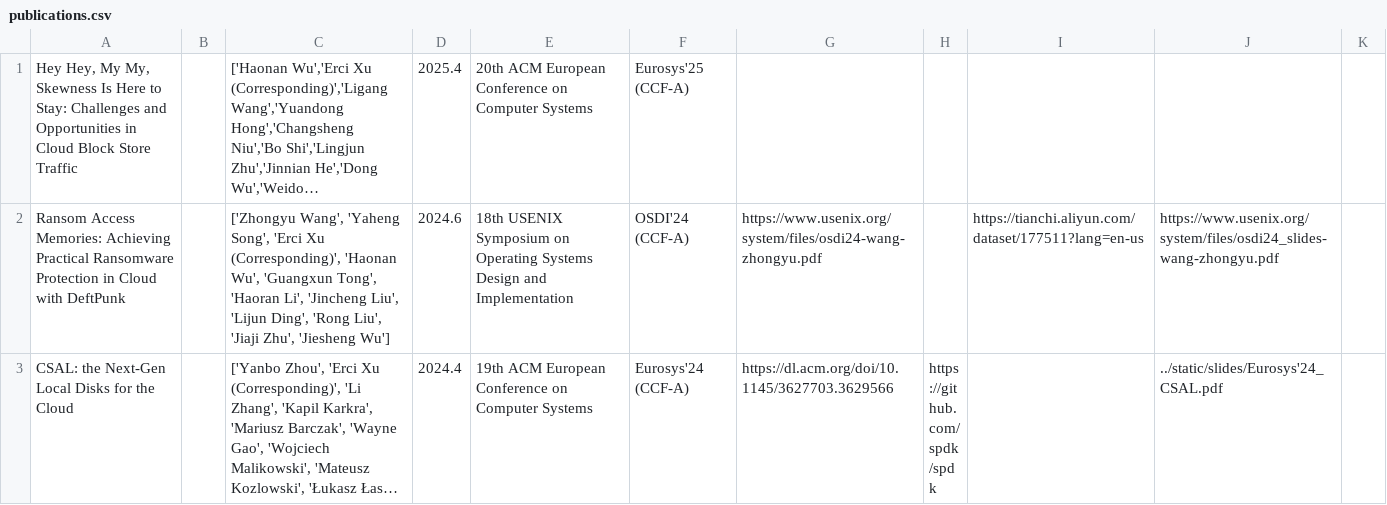
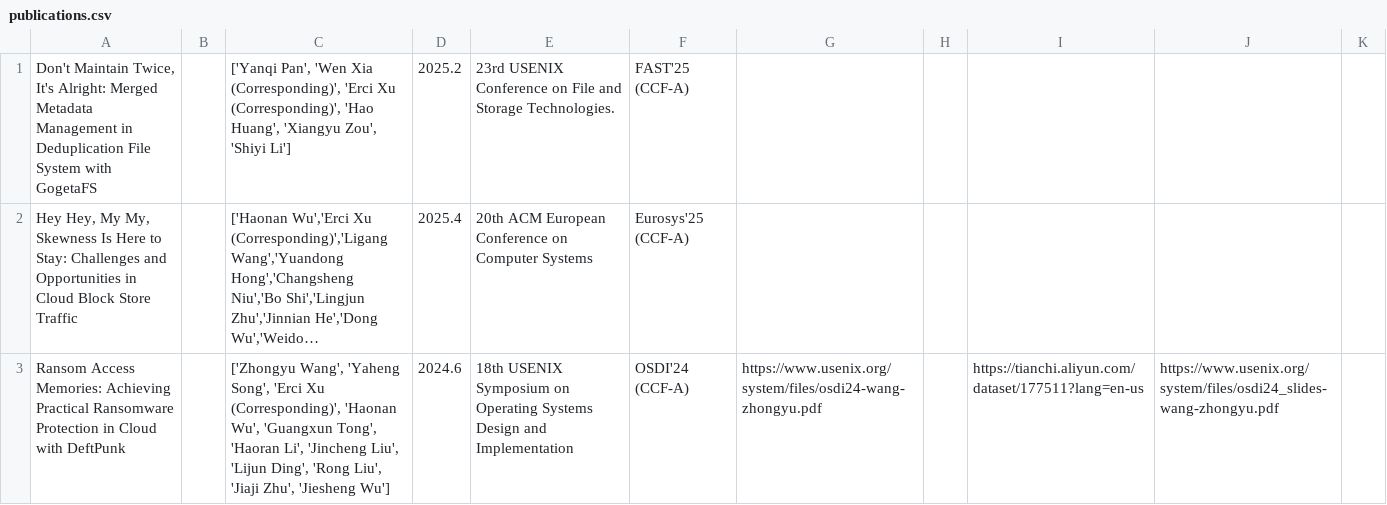
Before and after one commit to giorgioercixu/giorgioercixu.github.io, a CSV file: static/publications.csv, drawn as a sheet; only a part is shown; the shorter side is filled out with more unchanged rows; long unchanged cells end in …; the diff names each change by its address in the sheet, - before the commit and + after, or states it on an @@ line.

```diff
--- a/static/publications.csv
+++ b/static/publications.csv
+row 1: Don't Maintain Twice, It's Alright: Merged Metadata Management in Deduplication File System with GogetaFS |  | ['Yanqi Pan', 'Wen Xia (Corresponding)', 'Erci Xu (Corresponding)', 'Hao Huang', 'Xiangyu Zou', 'Shiyi Li'] | 2025.2 | 23rd USENIX Conference on File and Storage Technologies. | FAST'25 (CCF-A)
```
Also changed, not shown: 2 other files.
